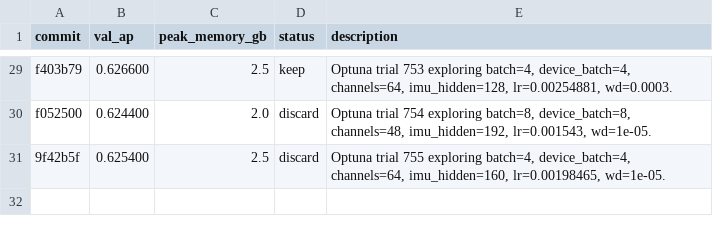
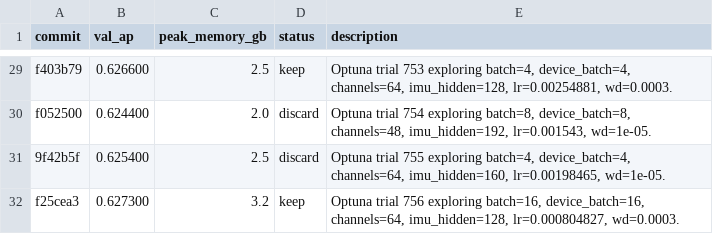
Before and after one commit to vlordier/v2e, a TSV file: research/v2e_imu/results.tsv, drawn as a sheet; only a part is shown, gaps mark what is left out; the diff names each change by its address in the sheet, - before the commit and + after, or states it on an @@ line.

Commit message:
probe: optuna trial 756

```diff
--- a/research/v2e_imu/results.tsv
+++ b/research/v2e_imu/results.tsv
+row 32: f25cea3 | 0.627300 | 3.2 | keep | Optuna trial 756 exploring batch=16, device_batch=16, channels=64, imu_hidden=128, lr=0.000804827, wd=0.0003.
```
Also changed, not shown: 1 other file.
